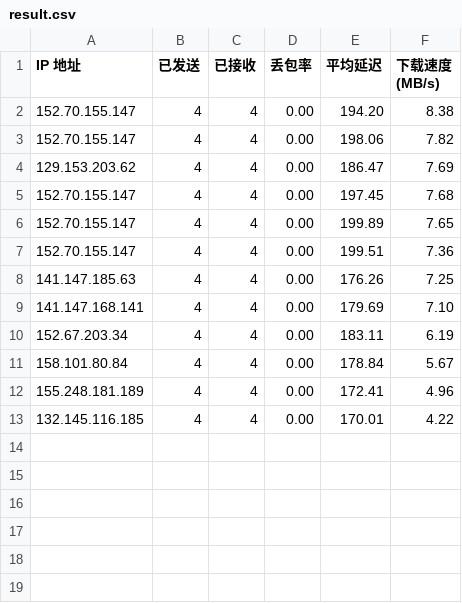
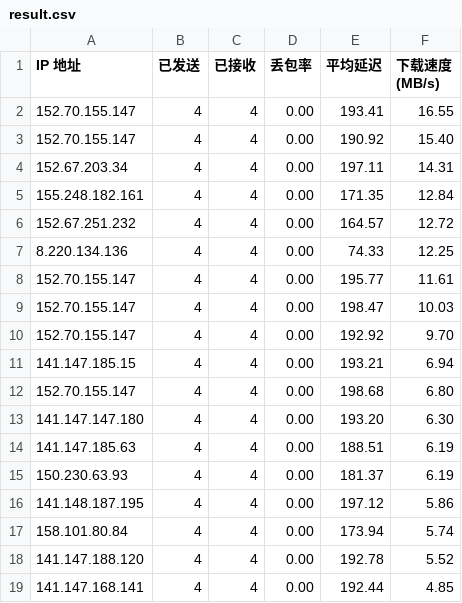
Before and after one commit to newbeastly/netproxy, a CSV file: ip/local/result.csv, drawn as a sheet.

Commit message:
自动上传最新IP文件

```diff
--- a/ip/local/result.csv
+++ b/ip/local/result.csv
@@ -1,13 +1,19 @@
 IP 地址,已发送,已接收,丢包率,平均延迟,下载速度 (MB/s)
-152.70.155.147,4,4,0.00,194.20,8.38
-152.70.155.147,4,4,0.00,198.06,7.82
-129.153.203.62,4,4,0.00,186.47,7.69
-152.70.155.147,4,4,0.00,197.45,7.68
-152.70.155.147,4,4,0.00,199.89,7.65
-152.70.155.147,4,4,0.00,199.51,7.36
-141.147.185.63,4,4,0.00,176.26,7.25
-141.147.168.141,4,4,0.00,179.69,7.10
-152.67.203.34,4,4,0.00,183.11,6.19
-158.101.80.84,4,4,0.00,178.84,5.67
-155.248.181.189,4,4,0.00,172.41,4.96
-132.145.116.185,4,4,0.00,170.01,4.22
+152.70.155.147,4,4,0.00,193.41,16.55
+152.70.155.147,4,4,0.00,190.92,15.40
+152.67.203.34,4,4,0.00,197.11,14.31
+155.248.182.161,4,4,0.00,171.35,12.84
+152.67.251.232,4,4,0.00,164.57,12.72
+8.220.134.136,4,4,0.00,74.33,12.25
+152.70.155.147,4,4,0.00,195.77,11.61
+152.70.155.147,4,4,0.00,198.47,10.03
+152.70.155.147,4,4,0.00,192.92,9.70
+141.147.185.15,4,4,0.00,193.21,6.94
+152.70.155.147,4,4,0.00,198.68,6.80
+141.147.147.180,4,4,0.00,193.20,6.30
+141.147.185.63,4,4,0.00,188.51,6.19
+150.230.63.93,4,4,0.00,181.37,6.19
+141.148.187.195,4,4,0.00,197.12,5.86
+158.101.80.84,4,4,0.00,173.94,5.74
+141.147.188.120,4,4,0.00,192.78,5.52
+141.147.168.141,4,4,0.00,192.44,4.85
```
